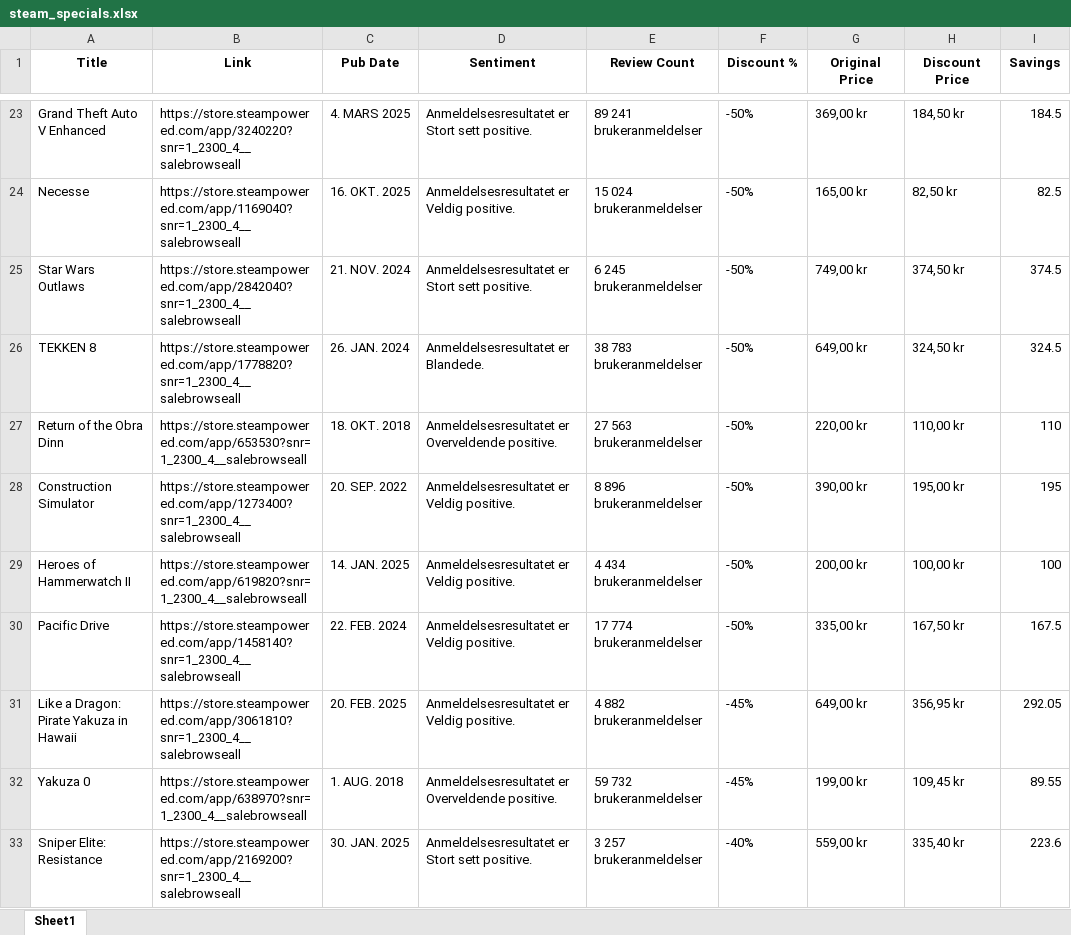
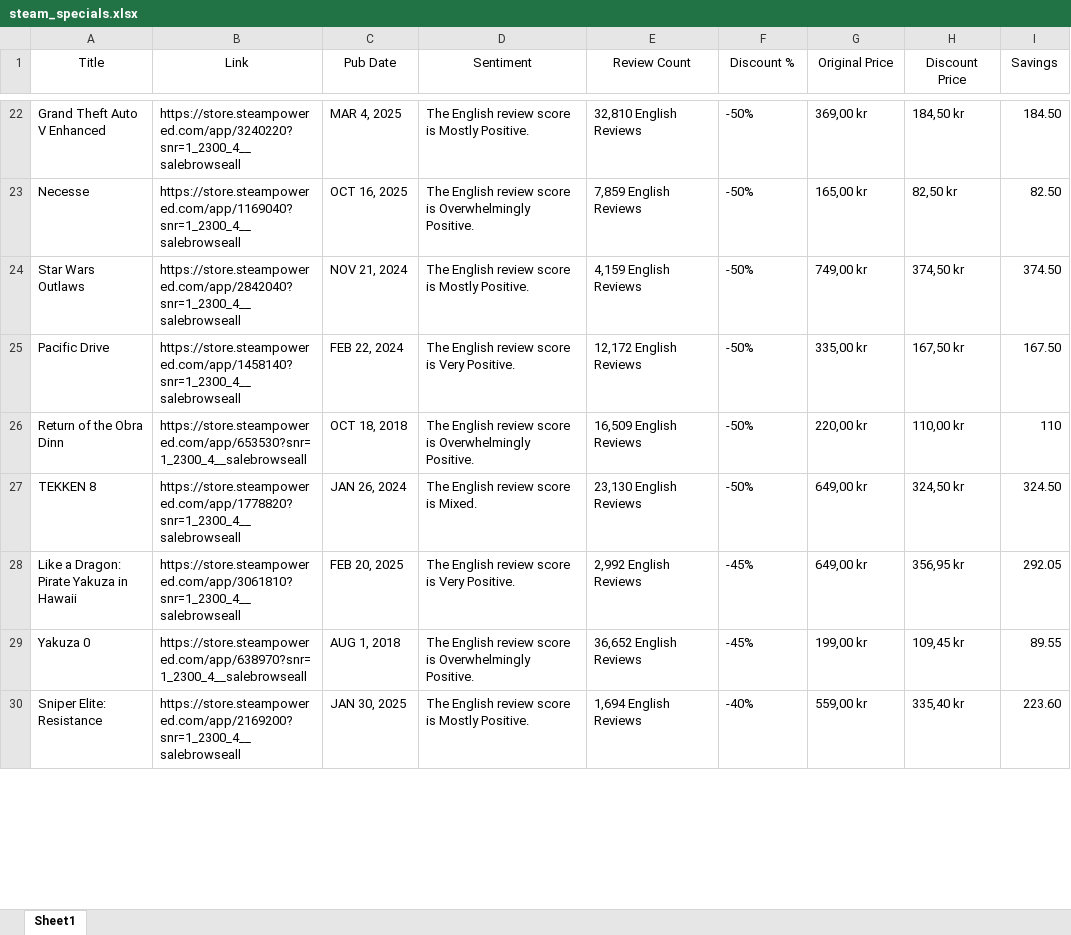
Before and after one commit to MakarIKA-web/steam-py-parser, an Excel workbook: steam_specials.xlsx, sheet Sheet1, drawn as a sheet; only a part is shown, gaps mark what is left out; values as stored, in another font and other column widths than the file's, no borders; removed rows and columns are numbered as before the commit, all else as after; the diff covers the shown part only; the diff names each change by its address in the sheet, - before the commit and + after, or states it on an @@ line.

Commit message:
Update steam_specials.xlsx

```diff
--- a/steam_specials.xlsx (sheet Sheet1)
+++ b/steam_specials.xlsx (sheet Sheet1)
-A1:I1 bold: on
+A1:I1 bold: off
-C22 (Pub Date): 4. MARS 2025
+C22 (Pub Date): MAR 4, 2025
-D22 (Sentiment): Anmeldelsesresultatet er Stort sett positive.
+D22 (Sentiment): The English review score is Mostly Positive.
-E22 (Review Count): 89 241 brukeranmeldelser
+E22 (Review Count): 32,810 English Reviews
-I22 (Savings): 184.5
+I22 (Savings): 184.50
-C23 (Pub Date): 16. OKT. 2025
+C23 (Pub Date): OCT 16, 2025
-D23 (Sentiment): Anmeldelsesresultatet er Veldig positive.
+D23 (Sentiment): The English review score is Overwhelmingly Positive.
-E23 (Review Count): 15 024 brukeranmeldelser
+E23 (Review Count): 7,859 English Reviews
-I23 (Savings): 82.5
+I23 (Savings): 82.50
-C24 (Pub Date): 21. NOV. 2024
+C24 (Pub Date): NOV 21, 2024
-D24 (Sentiment): Anmeldelsesresultatet er Stort sett positive.
+D24 (Sentiment): The English review score is Mostly Positive.
-E24 (Review Count): 6 245 brukeranmeldelser
+E24 (Review Count): 4,159 English Reviews
-I24 (Savings): 374.5
+I24 (Savings): 374.50
-row 26: TEKKEN 8 | https://store.steampowered.com/app/1778820?snr=1_2300_4__salebrowseall | 26. JAN. 2024 | Anmeldelsesresultatet er Blandede. | 38 783 brukeranmeldelser | -50% | 649,00 kr | 324,50 kr | 324.5
+row 25: Pacific Drive | https://store.steampowered.com/app/1458140?snr=1_2300_4__salebrowseall | FEB 22, 2024 | The English review score is Very Positive. | 12,172 English Reviews | -50% | 335,00 kr | 167,50 kr | 167.50
-C26 (Pub Date): 18. OKT. 2018
+C26 (Pub Date): OCT 18, 2018
-D26 (Sentiment): Anmeldelsesresultatet er Overveldende positive.
+D26 (Sentiment): The English review score is Overwhelmingly Positive.
-E26 (Review Count): 27 563 brukeranmeldelser
+E26 (Review Count): 16,509 English Reviews
-row 28: Construction Simulator | https://store.steampowered.com/app/1273400?snr=1_2300_4__salebrowseall | 20. SEP. 2022 | Anmeldelsesresultatet er Veldig positive. | 8 896 brukeranmeldelser | -50% | 390,00 kr | 195,00 kr | 195
-row 29: Heroes of Hammerwatch II | https://store.steampowered.com/app/619820?snr=1_2300_4__salebrowseall | 14. JAN. 2025 | Anmeldelsesresultatet er Veldig positive. | 4 434 brukeranmeldelser | -50% | 200,00 kr | 100,00 kr | 100
-row 30: Pacific Drive | https://store.steampowered.com/app/1458140?snr=1_2300_4__salebrowseall | 22. FEB. 2024 | Anmeldelsesresultatet er Veldig positive. | 17 774 brukeranmeldelser | -50% | 335,00 kr | 167,50 kr | 167.5
+row 27: TEKKEN 8 | https://store.steampowered.com/app/1778820?snr=1_2300_4__salebrowseall | JAN 26, 2024 | The English review score is Mixed. | 23,130 English Reviews | -50% | 649,00 kr | 324,50 kr | 324.50
-C28 (Pub Date): 20. FEB. 2025
+C28 (Pub Date): FEB 20, 2025
-D28 (Sentiment): Anmeldelsesresultatet er Veldig positive.
+D28 (Sentiment): The English review score is Very Positive.
-E28 (Review Count): 4 882 brukeranmeldelser
+E28 (Review Count): 2,992 English Reviews
-C29 (Pub Date): 1. AUG. 2018
+C29 (Pub Date): AUG 1, 2018
-D29 (Sentiment): Anmeldelsesresultatet er Overveldende positive.
+D29 (Sentiment): The English review score is Overwhelmingly Positive.
-E29 (Review Count): 59 732 brukeranmeldelser
+E29 (Review Count): 36,652 English Reviews
-C30 (Pub Date): 30. JAN. 2025
+C30 (Pub Date): JAN 30, 2025
-D30 (Sentiment): Anmeldelsesresultatet er Stort sett positive.
+D30 (Sentiment): The English review score is Mostly Positive.
-E30 (Review Count): 3 257 brukeranmeldelser
+E30 (Review Count): 1,694 English Reviews
-I30 (Savings): 223.6
+I30 (Savings): 223.60
```
Also changed, not shown: 8 added rows, 18 removed rows and 101 edited cells elsewhere in this sheet.
